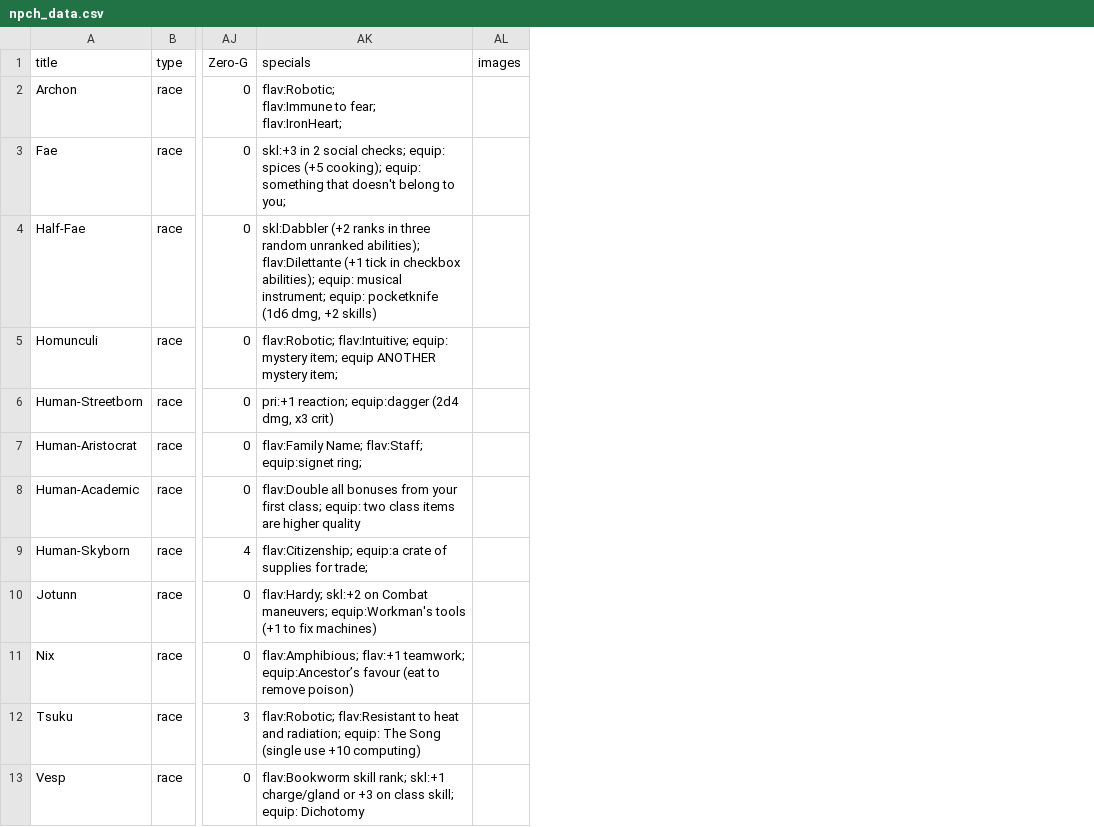
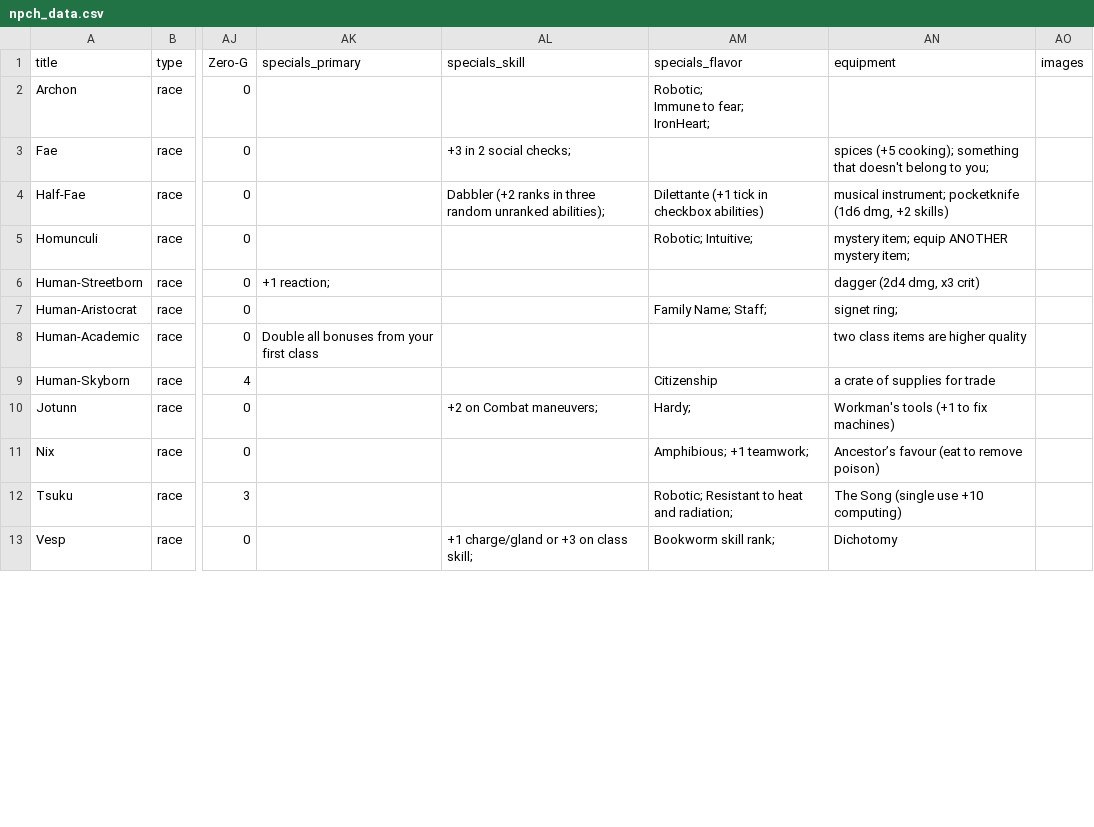
Before and after one commit to bzm3r/npch, a CSV file: src/lib/npch_data.csv, drawn as a sheet; only a part is shown, gaps mark what is left out; removed rows and columns are numbered as before the commit, all else as after; ↵ is a line break in a cell; the diff names each change by its address in the sheet, - before the commit and + after, or states it on an @@ line.

```diff
--- a/src/lib/npch_data.csv
+++ b/src/lib/npch_data.csv
-column AK (specials), rows 2-13: flav:Robotic; ↵ flav:Immune to fear; ↵ flav:IronHeart; | skl:+3 in 2 social checks; equip: spices (+5 cooking); equip: something that doesn't belong to you; | skl:Dabbler (+2 ranks in three random unranked abilities); flav:Dilettante (+1 tick in checkbox abilities); equip: musical instrument; equip: pocketknife (1d6 dmg, +2 skills) | flav:Robotic; flav:Intuitive; equip: mystery item; equip ANOTHER mystery item; | pri:+1 reaction; equip:dagger (2d4 dmg, x3 crit) | flav:Family Name; flav:Staff; equip:signet ring; | flav:Double all bonuses from your first class; equip: two class items are higher quality | flav:Citizenship; equip:a crate of supplies for trade; | flav:Hardy; skl:+2 on Combat maneuvers; equip:Workman's tools (+1 to fix machines) | flav:Amphibious; flav:+1 teamwork; equip:Ancestor’s favour (eat to remove poison) | flav:Robotic; flav:Resistant to heat and radiation; equip: The Song (single use +10 computing) | flav:Bookworm skill rank; skl:+1 charge/gland or +3 on class skill; equip: Dichotomy
+column AK (specials_primary), rows 6-8: +1 reaction; |  | Double all bonuses from your first class
+column AL (specials_skill), rows 3-13: +3 in 2 social checks; | Dabbler (+2 ranks in three random unranked abilities); |  |  |  |  |  | +2 on Combat maneuvers; |  |  | +1 charge/gland or +3 on class skill;
+column AM (specials_flavor), rows 2-13: Robotic; ↵ Immune to fear; ↵ IronHeart; |  | Dilettante (+1 tick in checkbox abilities) | Robotic; Intuitive; |  | Family Name; Staff; |  | Citizenship | Hardy; | Amphibious; +1 teamwork; | Robotic; Resistant to heat and radiation; | Bookworm skill rank;
+column AN (equipment), rows 3-13: spices (+5 cooking); something that doesn't belong to you; | musical instrument; pocketknife (1d6 dmg, +2 skills) | mystery item; equip ANOTHER mystery item; | dagger (2d4 dmg, x3 crit) | signet ring; | two class items are higher quality | a crate of supplies for trade | Workman's tools (+1 to fix machines) | Ancestor’s favour (eat to remove poison) | The Song (single use +10 computing) | Dichotomy
```
Also changed, not shown: 1 other file.
